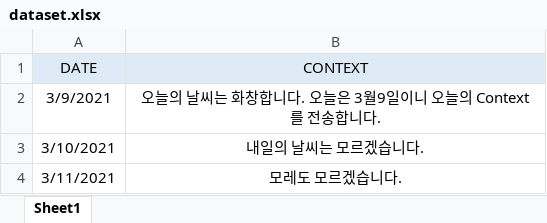
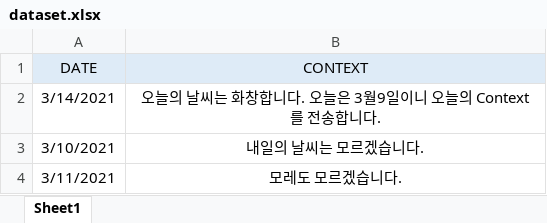
Before and after one commit to espriter/kakaotalk_send_msg, an Excel workbook: data/dataset.xlsx, sheet Sheet1, drawn as a sheet; values as stored, in another font and other column widths than the file's, no borders; the diff names each change by its address in the sheet, - before the commit and + after, or states it on an @@ line.

```diff
--- a/data/dataset.xlsx (sheet Sheet1)
+++ b/data/dataset.xlsx (sheet Sheet1)
-A2 (DATE): 3/9/2021
+A2 (DATE): 3/14/2021
```
Also changed, not shown: 5 other files.
